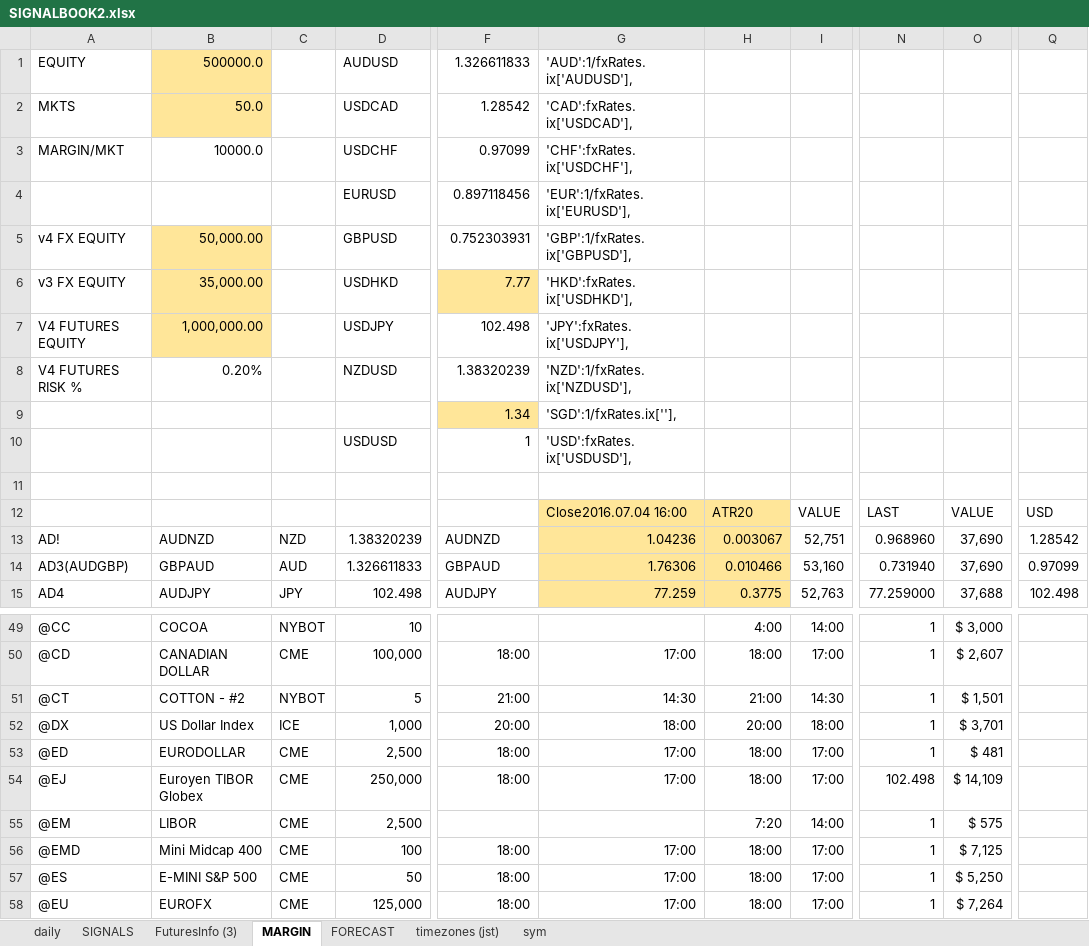
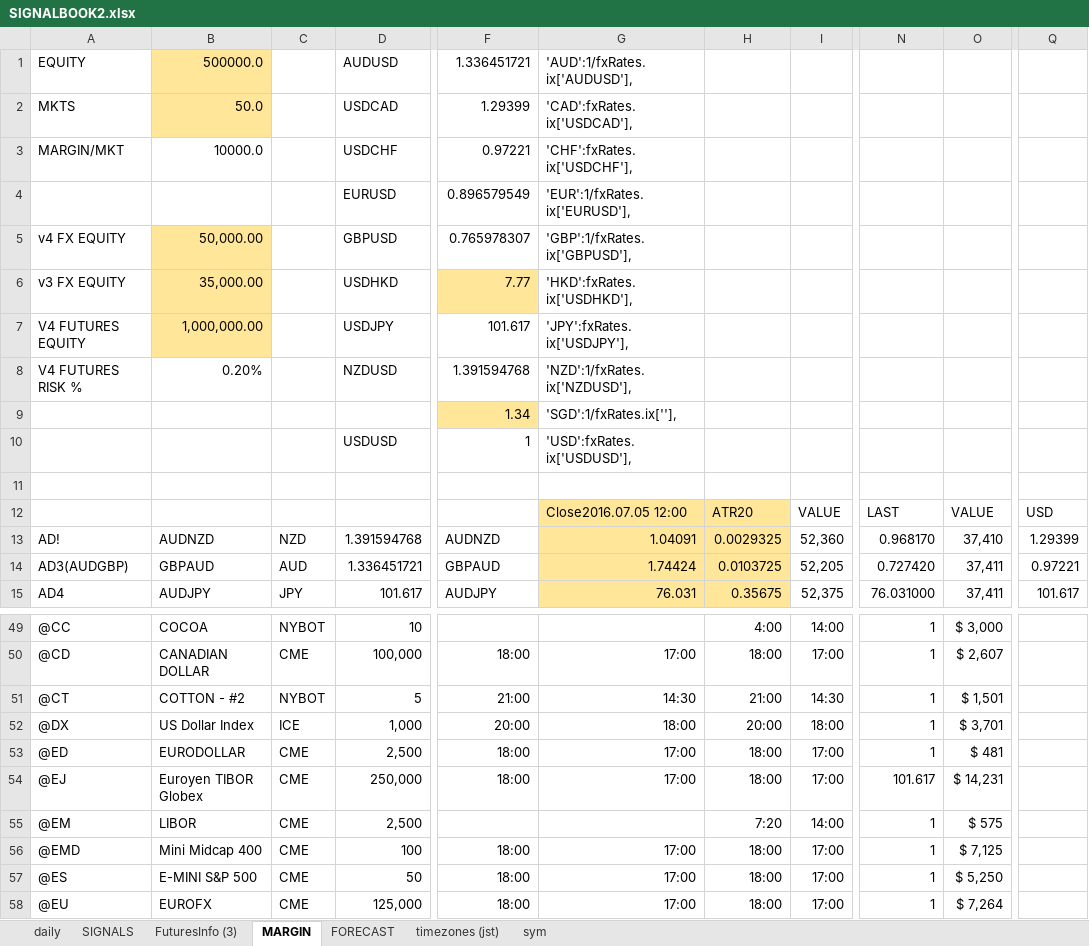
Before and after one commit to hasakura511/ML-TSDP, an Excel workbook: data/systems/SIGNALBOOK2.xlsx, sheet MARGIN, drawn as a sheet; only a part is shown, gaps mark what is left out; values as stored, in another font and other column widths than the file's, no borders; 1 other sheet too large or unreadable and not compared; the diff covers the shown part only; the diff names each change by its address in the sheet, - before the commit and + after, or states it on an @@ line.

Commit message:
data

```diff
--- a/data/systems/SIGNALBOOK2.xlsx (sheet MARGIN)
+++ b/data/systems/SIGNALBOOK2.xlsx (sheet MARGIN)
-F1: 1.326611833
+F1: 1.336451721
-F2: 1.28542
+F2: 1.29399
-F3: 0.97099
+F3: 0.97221
-F4: 0.897118456
+F4: 0.896579549
-F5: 0.752303931
+F5: 0.765978307
-F7: 102.498
+F7: 101.617
-F8: 1.38320239
+F8: 1.391594768
-G12: Close2016.07.04 16:00
+G12: Close2016.07.05 12:00
-D13: 1.38320239
+D13: 1.391594768
-G13: 1.04236
+G13: 1.04091
-H13: 0.003067
+H13: 0.0029325
-I13: 52,751
+I13: 52,360
-N13: 0.968960
+N13: 0.968170
-O13: 37,690
+O13: 37,410
-Q13: 1.28542
+Q13: 1.29399
-D14: 1.326611833
+D14: 1.336451721
-G14: 1.76306
+G14: 1.74424
-H14: 0.010466
+H14: 0.0103725
-I14: 53,160
+I14: 52,205
-N14: 0.731940
+N14: 0.727420
-O14: 37,690
+O14: 37,411
-Q14: 0.97099
+Q14: 0.97221
-D15: 102.498
+D15: 101.617
-G15: 77.259
+G15: 76.031
-H15: 0.3775
+H15: 0.35675
-I15: 52,763
+I15: 52,375
-N15: 77.259000
+N15: 76.031000
-O15: 37,688
+O15: 37,411
-Q15: 102.498
+Q15: 101.617
-N54: 102.498
+N54: 101.617
-O54: $ 14,109
+O54: $ 14,231
```
Also changed, not shown: 231 edited cells elsewhere in this sheet, sheet daily, sheet FuturesInfo (3), hidden cells, 2 other files.
